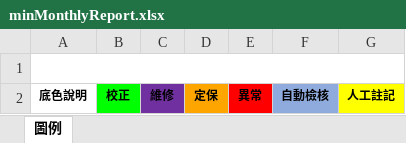
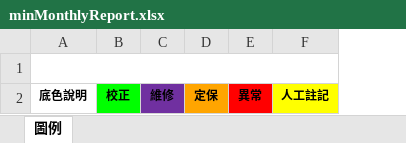
Before and after one commit to karateboy/AQM, an Excel workbook: report_template/minMonthlyReport.xlsx, sheet 圖例, drawn as a sheet; values as stored, in another font and other column widths than the file's, no borders; the diff names each change by its address in the sheet, - before the commit and + after, or states it on an @@ line.

```diff
--- a/report_template/minMonthlyReport.xlsx (sheet 圖例)
+++ b/report_template/minMonthlyReport.xlsx (sheet 圖例)
-column F, row 2: 自動檢核
```
Also changed, not shown: report_template/all_daily_report.xlsx, report_template/daily_report.xlsx, 7 other files.
